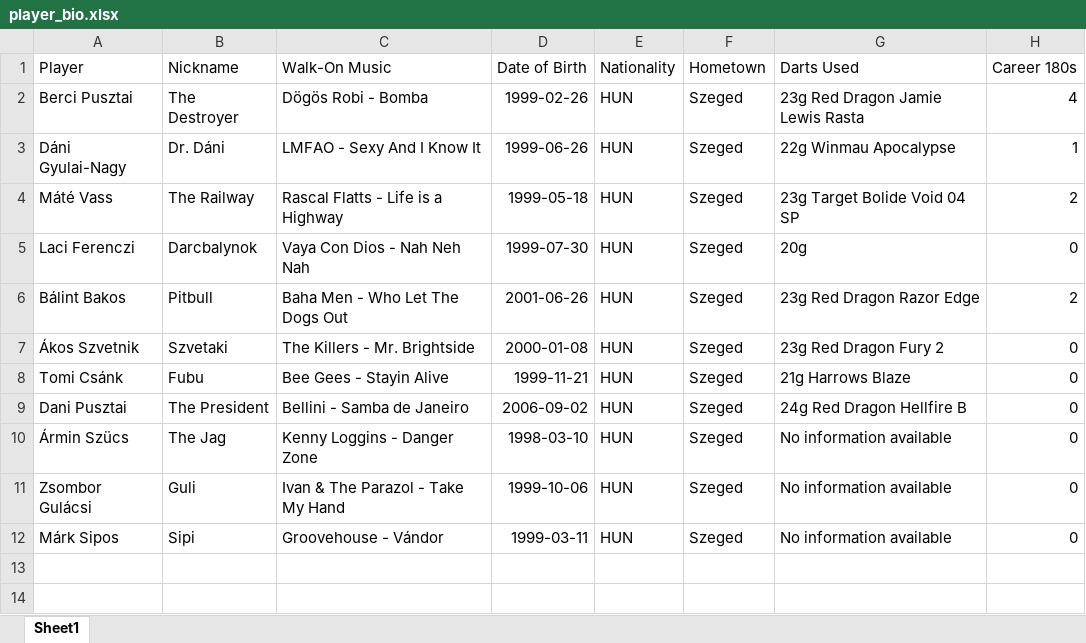
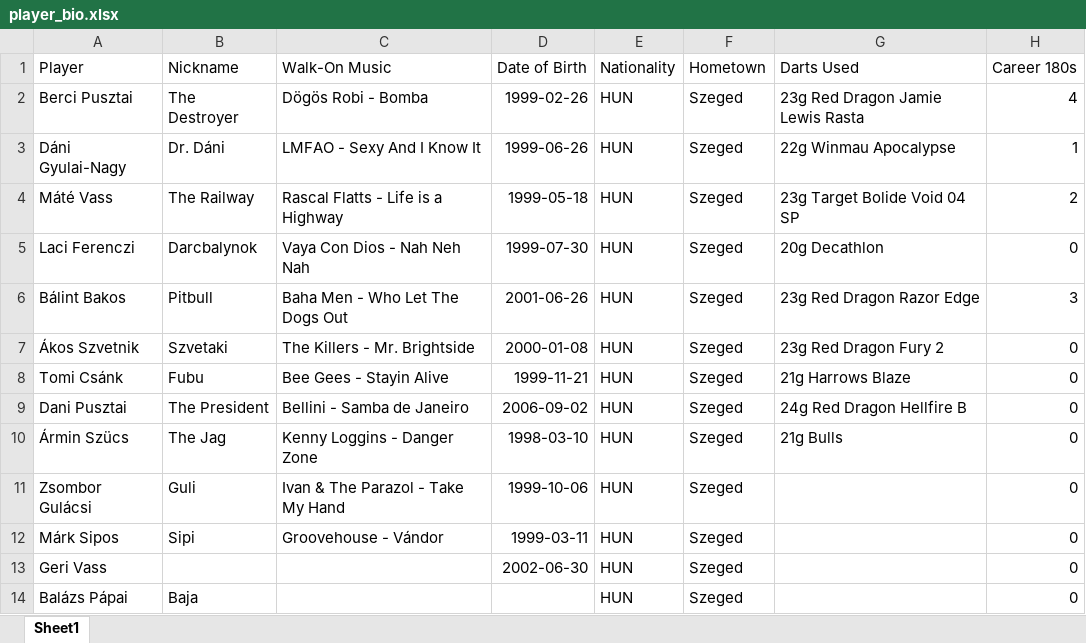
Before and after one commit to material1999/darts-statistics, an Excel workbook: bio/player_bio.xlsx, sheet Sheet1, drawn as a sheet; values as stored, in another font and other column widths than the file's, no borders; the diff names each change by its address in the sheet, - before the commit and + after, or states it on an @@ line.

```diff
--- a/bio/player_bio.xlsx (sheet Sheet1)
+++ b/bio/player_bio.xlsx (sheet Sheet1)
-G5 (Darts Used): 20g
+G5 (Darts Used): 20g Decathlon
-H6 (Career 180s): 2
+H6 (Career 180s): 3
-G10 (Darts Used): No information available
+G10 (Darts Used): 21g Bulls
-G11:G12 (Darts Used): No information available
+G11:G12 (Darts Used): (empty)
+row 13: Geri Vass |  |  | 2002-06-30 | HUN | Szeged |  | 0
+row 14: Balázs Pápai | Baja |  |  | HUN | Szeged |  | 0
```
Also changed, not shown: bonus/bonus_points.xlsx, 1 other file.
